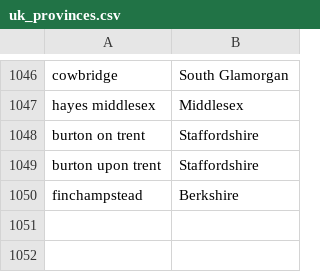
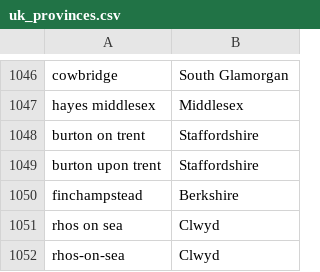
Before and after one commit to magicianmakar/django-project, a CSV file: app/data/uk_provinces.csv, drawn as a sheet; only a part is shown, gaps mark what is left out; the diff names each change by its address in the sheet, - before the commit and + after, or states it on an @@ line.

Commit message:
Add UK city

```diff
--- a/app/data/uk_provinces.csv
+++ b/app/data/uk_provinces.csv
+row 1051: rhos on sea | Clwyd
+row 1052: rhos-on-sea | Clwyd
```
